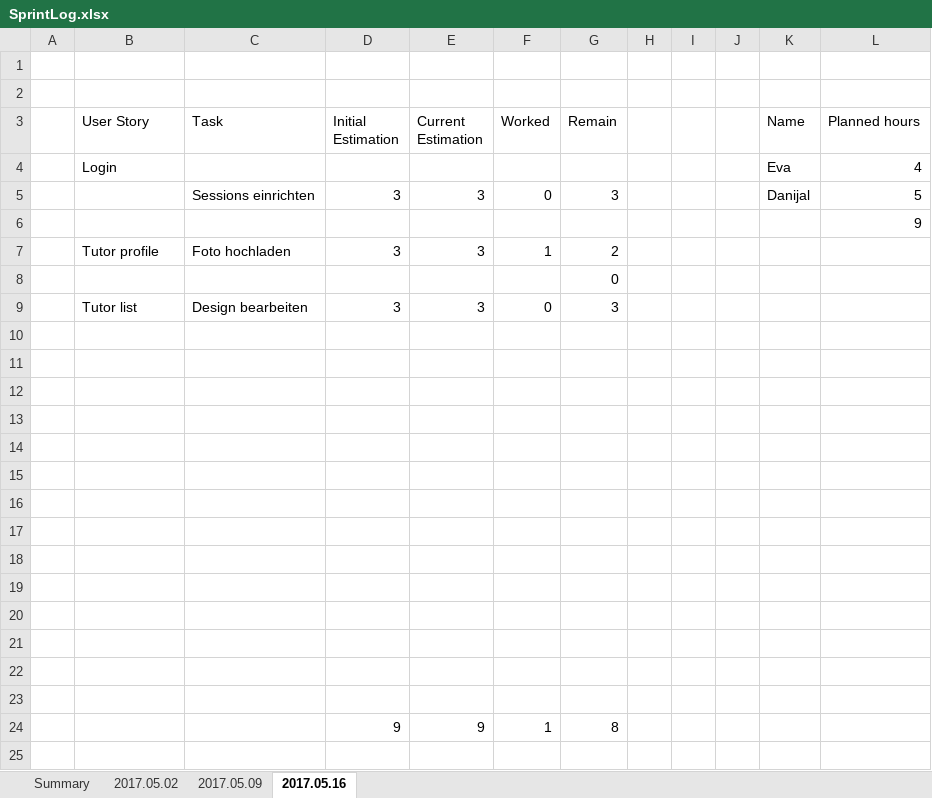
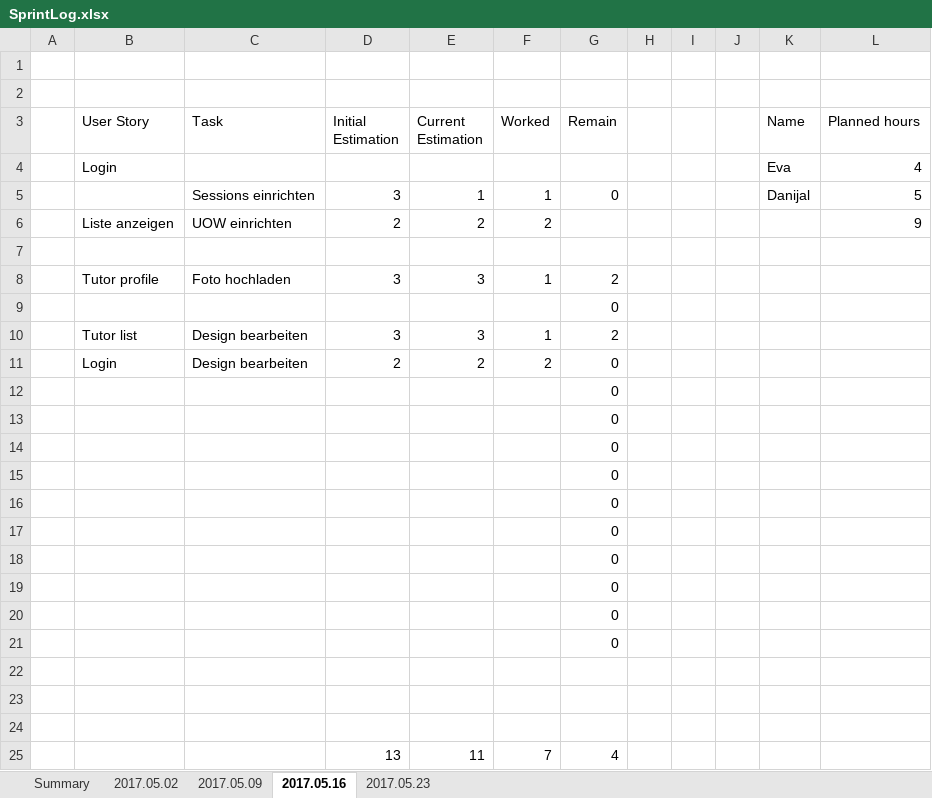
Before and after one commit to Eva0410/Nachhilfeboerse, an Excel workbook: 01_Planning/SprintLog.xlsx, sheet 2017.05.16, drawn as a sheet; values as stored, in another font and other column widths than the file's, no borders; removed rows and columns are numbered as before the commit, all else as after; the diff names each change by its address in the sheet, - before the commit and + after, or states it on an @@ line.

```diff
--- a/01_Planning/SprintLog.xlsx (sheet 2017.05.16)
+++ b/01_Planning/SprintLog.xlsx (sheet 2017.05.16)
+sheet tab: 2017.05.23
-E5 (Current Estimation): 3
+E5 (Current Estimation): 1
-F5 (Worked): 0
+F5 (Worked): 1
-G5 (Remain): 3
+G5 (Remain): 0
+row 6:  | Liste anzeigen | UOW einrichten | 2 | 2 | 2 |  |  |  |  |  | 9
-L7 (Planned hours): 9
+L7 (Planned hours): (empty)
-F10 (Worked): 0
+F10 (Worked): 1
-G10 (Remain): 3
+G10 (Remain): 2
+row 11:  | Login | Design bearbeiten | 2 | 2 | 2 | 0
+row 12:  |  |  |  |  |  | 0
+row 13:  |  |  |  |  |  | 0
+row 14:  |  |  |  |  |  | 0
+row 15:  |  |  |  |  |  | 0
+row 16:  |  |  |  |  |  | 0
+row 17:  |  |  |  |  |  | 0
+row 18:  |  |  |  |  |  | 0
+row 19:  |  |  |  |  |  | 0
+row 20:  |  |  |  |  |  | 0
+row 21:  |  |  |  |  |  | 0
-row 25: (empty)
+row 25:  |  |  | 13 | 11 | 7 | 4
-row 14: (empty)
-row 15: (empty)
-row 16: (empty)
-row 17: (empty)
-row 18: (empty)
-row 19: (empty)
-row 20: (empty)
-row 21: (empty)
-row 22: (empty)
-row 23: (empty)
-row 24:  |  |  | 9 | 9 | 1 | 8
```
Also changed, not shown: sheet Summary, formulas that keep their value, 01_Planning/ProductBacklog/ProductBacklog.xlsx, 01_Planning/ProductBurndown.xlsx, 3 other files.
